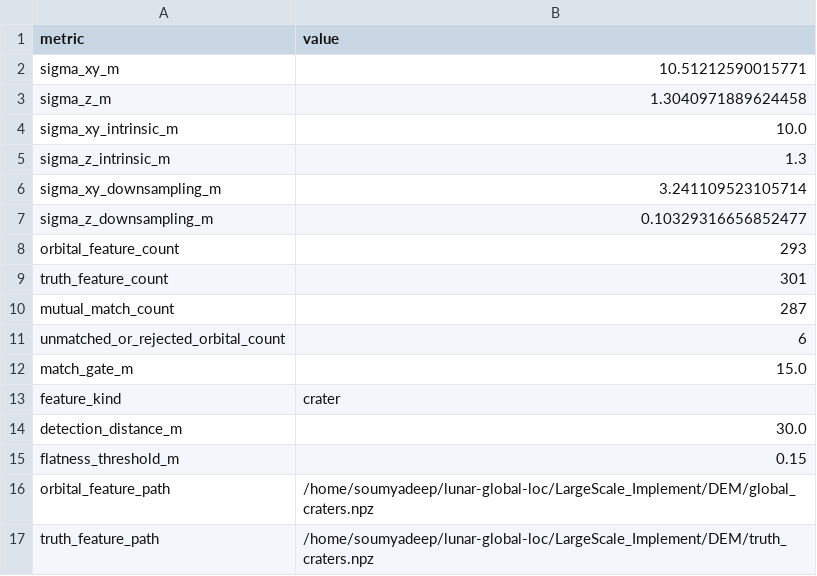
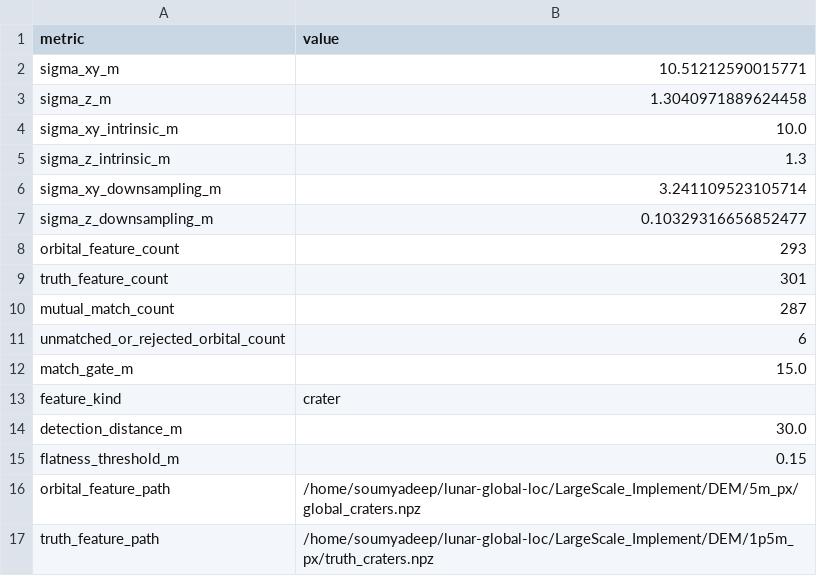
Before and after one commit to Mellkor-dev/lunar-global-loc, a CSV file: LargeScale_Implement/DEM/5m_px/validation/downsampling_uncertainty_summary.csv, drawn as a sheet.

Commit message:
modified:   .vscode/browse.vc.db-shm 	new file:   LargeScale_Implement/DEM/0p25m_px/apollo17_refined_0p25m_2000m.json 	new file:   LargeScale_Implement/DEM/0p25m_px/apollo17_refined_0p25m_2000m.npy 	modified:   LargeScale_Implement/DEM/5m_px/validation/downsampling_uncertainty_summary.csv 	modified:   LargeScale_Implement/config/apollo17_5m.yaml

```diff
--- a/LargeScale_Implement/DEM/5m_px/validation/downsampling_uncertainty_summary.csv
+++ b/LargeScale_Implement/DEM/5m_px/validation/downsampling_uncertainty_summary.csv
@@ -15,3 +15,3 @@ detection_distance_m,30.0
 flatness_threshold_m,0.15
-orbital_feature_path,/home/soumyadeep/lunar-global-loc/LargeScale_Implement/DEM/global_craters.npz
-truth_feature_path,/home/soumyadeep/lunar-global-loc/LargeScale_Implement/DEM/truth_craters.npz
+orbital_feature_path,/home/soumyadeep/lunar-global-loc/LargeScale_Implement/DEM/5m_px/global_craters.npz
+truth_feature_path,/home/soumyadeep/lunar-global-loc/LargeScale_Implement/DEM/1p5m_px/truth_craters.npz
```
Also changed, not shown: 3 other files.
